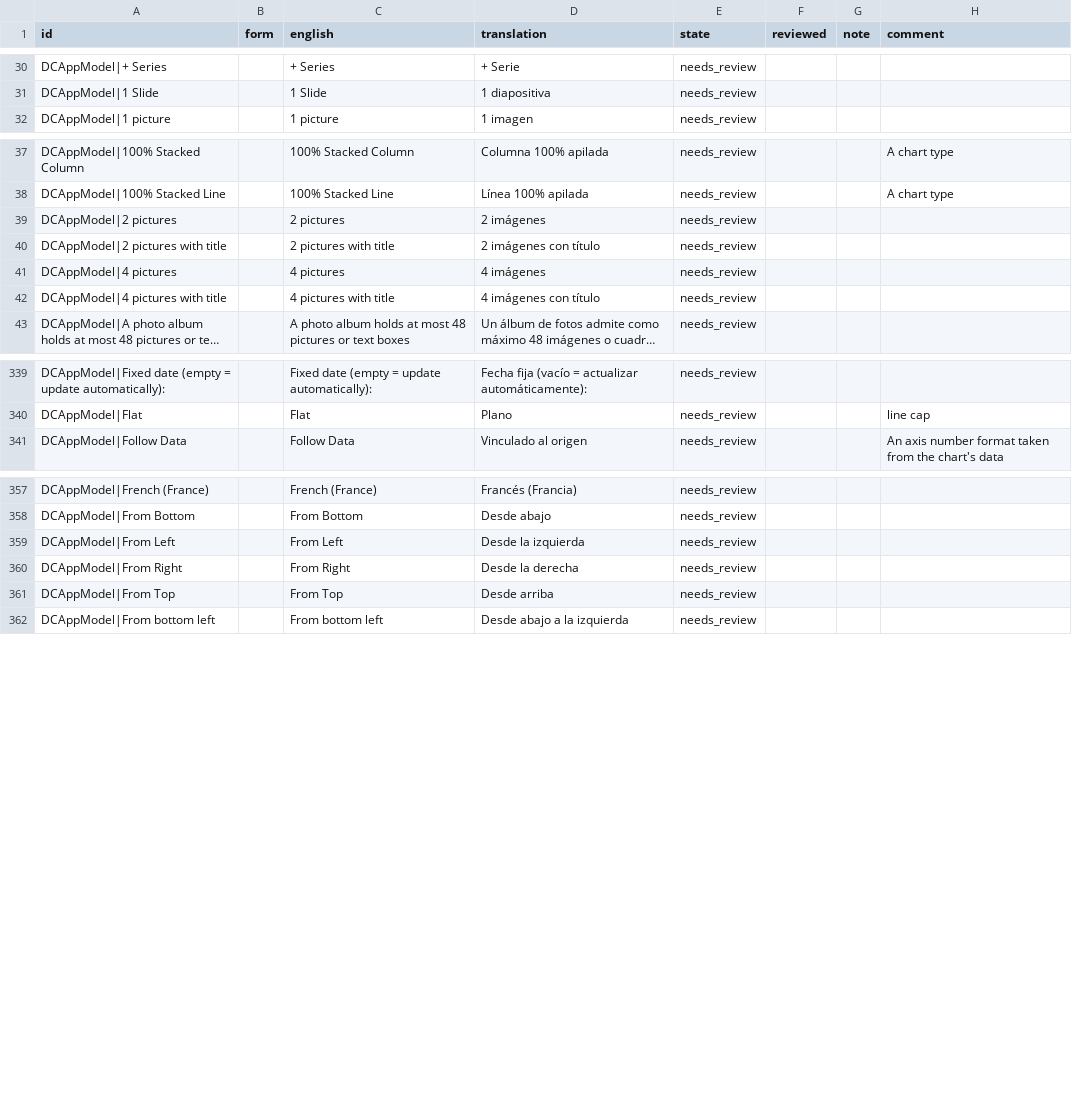
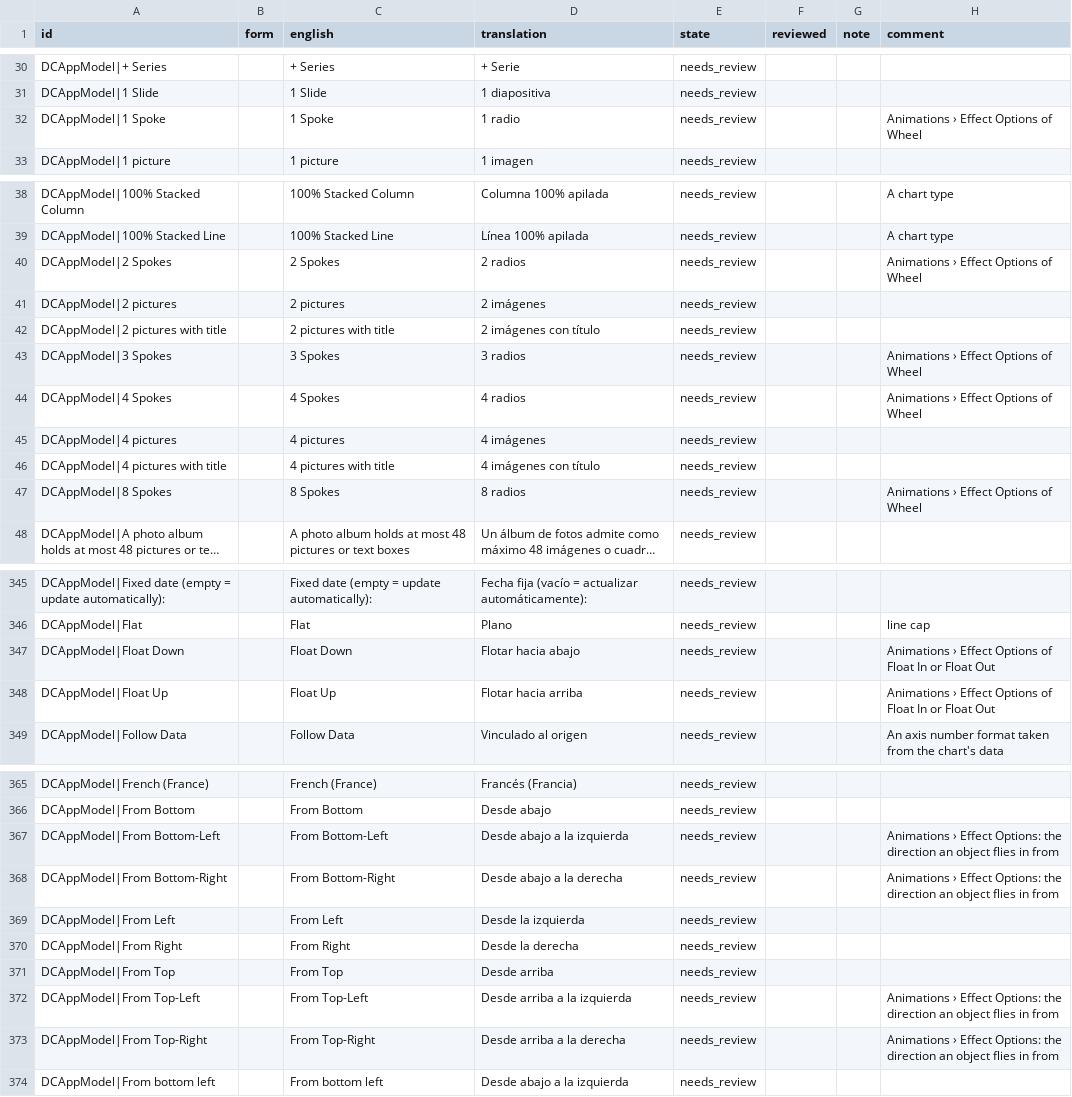
Before and after one commit to xocialize/DeckCraftNative, a CSV file: Docs/localization/review/es.csv, drawn as a sheet; only a part is shown, gaps mark what is left out; long unchanged cells end in …; the diff covers the shown part only; the diff names each change by its address in the sheet, - before the commit and + after, or states it on an @@ line.

```diff
--- a/Docs/localization/review/es.csv
+++ b/Docs/localization/review/es.csv
+row 32: DCAppModel|1 Spoke |  | 1 Spoke | 1 radio | needs_review |  |  | Animations › Effect Options of Wheel
+row 40: DCAppModel|2 Spokes |  | 2 Spokes | 2 radios | needs_review |  |  | Animations › Effect Options of Wheel
+row 43: DCAppModel|3 Spokes |  | 3 Spokes | 3 radios | needs_review |  |  | Animations › Effect Options of Wheel
+row 44: DCAppModel|4 Spokes |  | 4 Spokes | 4 radios | needs_review |  |  | Animations › Effect Options of Wheel
+row 47: DCAppModel|8 Spokes |  | 8 Spokes | 8 radios | needs_review |  |  | Animations › Effect Options of Wheel
+row 347: DCAppModel|Float Down |  | Float Down | Flotar hacia abajo | needs_review |  |  | Animations › Effect Options of Float In or Float Out
+row 348: DCAppModel|Float Up |  | Float Up | Flotar hacia arriba | needs_review |  |  | Animations › Effect Options of Float In or Float Out
+row 367: DCAppModel|From Bottom-Left |  | From Bottom-Left | Desde abajo a la izquierda | needs_review |  |  | Animations › Effect Options: the direction an object flies in from
+row 368: DCAppModel|From Bottom-Right |  | From Bottom-Right | Desde abajo a la derecha | needs_review |  |  | Animations › Effect Options: the direction an object flies in from
+row 372: DCAppModel|From Top-Left |  | From Top-Left | Desde arriba a la izquierda | needs_review |  |  | Animations › Effect Options: the direction an object flies in from
+row 373: DCAppModel|From Top-Right |  | From Top-Right | Desde arriba a la derecha | needs_review |  |  | Animations › Effect Options: the direction an object flies in from
```
Also changed, not shown: 9 added rows elsewhere in this file, Docs/localization/review/de.csv, Docs/localization/review/fr.csv, 7 other files.
